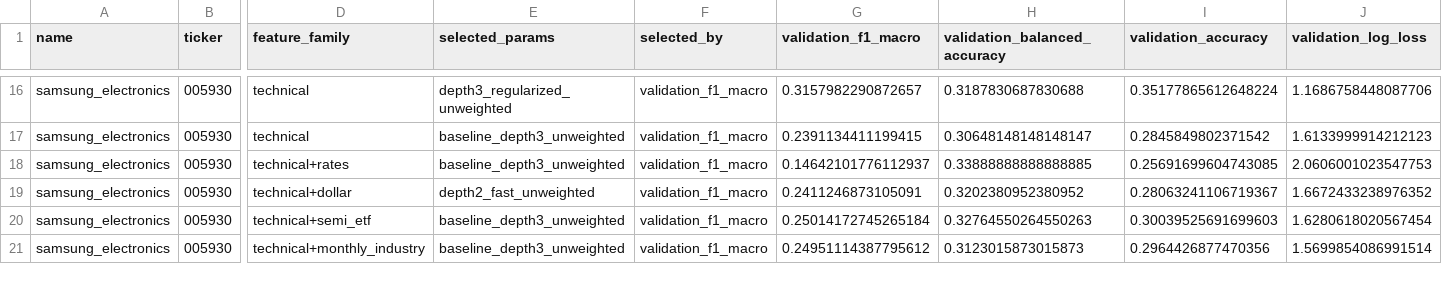
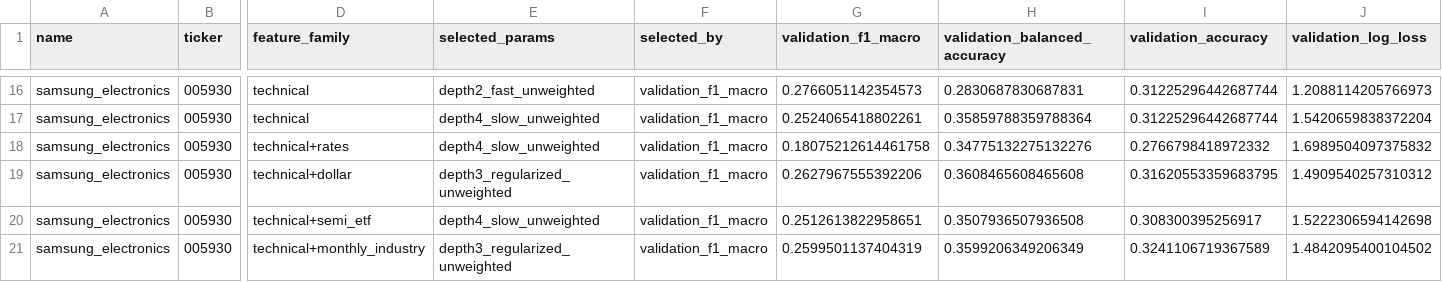
Before and after one commit to rladidgus/StockProject, a CSV file: outputs/results/technical_extended_search/best_by_recipe.csv, drawn as a sheet; only a part is shown, gaps mark what is left out; the diff covers the shown part only; the diff names each change by its address in the sheet, - before the commit and + after, or states it on an @@ line.

```diff
--- a/outputs/results/technical_extended_search/best_by_recipe.csv
+++ b/outputs/results/technical_extended_search/best_by_recipe.csv
-E16 (selected_params): depth3_regularized_unweighted
+E16 (selected_params): depth2_fast_unweighted
-G16 (validation_f1_macro): 0.3157982290872657
+G16 (validation_f1_macro): 0.2766051142354573
-H16 (validation_balanced_accuracy): 0.3187830687830688
+H16 (validation_balanced_accuracy): 0.2830687830687831
-I16 (validation_accuracy): 0.35177865612648224
+I16 (validation_accuracy): 0.31225296442687744
-J16 (validation_log_loss): 1.1686758448087706
+J16 (validation_log_loss): 1.2088114205766973
-E17:E18 (selected_params): baseline_depth3_unweighted
+E17:E18 (selected_params): depth4_slow_unweighted
-G17 (validation_f1_macro): 0.2391134411199415
+G17 (validation_f1_macro): 0.2524065418802261
-H17 (validation_balanced_accuracy): 0.30648148148148147
+H17 (validation_balanced_accuracy): 0.35859788359788364
-I17 (validation_accuracy): 0.2845849802371542
+I17 (validation_accuracy): 0.31225296442687744
-J17 (validation_log_loss): 1.6133999914212123
+J17 (validation_log_loss): 1.5420659838372204
-G18 (validation_f1_macro): 0.14642101776112937
+G18 (validation_f1_macro): 0.18075212614461758
-H18 (validation_balanced_accuracy): 0.33888888888888885
+H18 (validation_balanced_accuracy): 0.34775132275132276
-I18 (validation_accuracy): 0.25691699604743085
+I18 (validation_accuracy): 0.2766798418972332
-J18 (validation_log_loss): 2.0606001023547753
+J18 (validation_log_loss): 1.6989504097375832
-E19 (selected_params): depth2_fast_unweighted
+E19 (selected_params): depth3_regularized_unweighted
-G19 (validation_f1_macro): 0.2411246873105091
+G19 (validation_f1_macro): 0.2627967555392206
-H19 (validation_balanced_accuracy): 0.3202380952380952
+H19 (validation_balanced_accuracy): 0.3608465608465608
-I19 (validation_accuracy): 0.28063241106719367
+I19 (validation_accuracy): 0.31620553359683795
-J19 (validation_log_loss): 1.6672433238976352
+J19 (validation_log_loss): 1.4909540257310312
-E20 (selected_params): baseline_depth3_unweighted
+E20 (selected_params): depth4_slow_unweighted
-G20 (validation_f1_macro): 0.25014172745265184
+G20 (validation_f1_macro): 0.2512613822958651
-H20 (validation_balanced_accuracy): 0.32764550264550263
+H20 (validation_balanced_accuracy): 0.3507936507936508
-I20 (validation_accuracy): 0.30039525691699603
+I20 (validation_accuracy): 0.308300395256917
-J20 (validation_log_loss): 1.6280618020567454
+J20 (validation_log_loss): 1.5222306594142698
-E21 (selected_params): baseline_depth3_unweighted
+E21 (selected_params): depth3_regularized_unweighted
-G21 (validation_f1_macro): 0.24951114387795612
+G21 (validation_f1_macro): 0.2599501137404319
-H21 (validation_balanced_accuracy): 0.3123015873015873
+H21 (validation_balanced_accuracy): 0.3599206349206349
-I21 (validation_accuracy): 0.2964426877470356
+I21 (validation_accuracy): 0.3241106719367589
-J21 (validation_log_loss): 1.5699854086991514
+J21 (validation_log_loss): 1.4842095400104502
```
Also changed, not shown: 169 edited cells elsewhere in this file, outputs/results/technical_extended_search/search_summary.csv, outputs/results/technical_extended_search/selected_by_ticker.csv, 4 other files.
